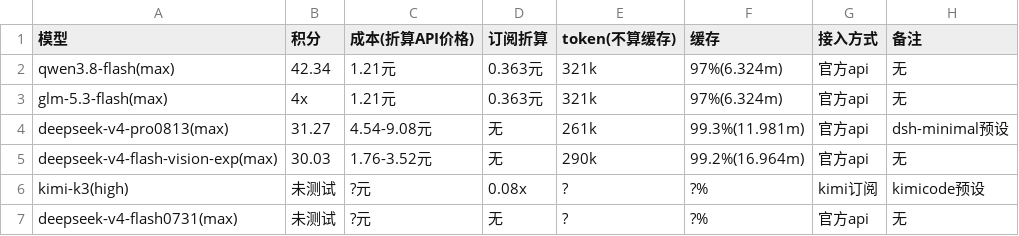
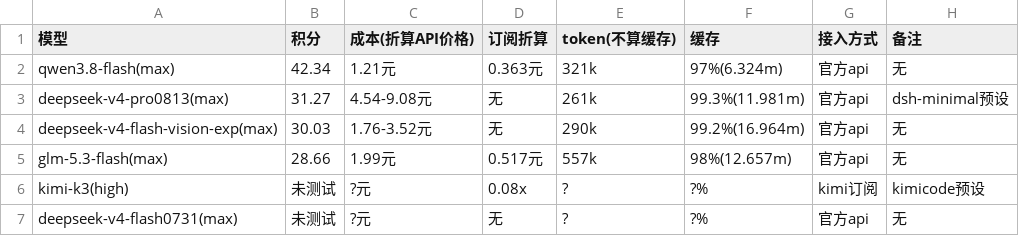
Before and after one commit to snnh/code_bench, a CSV file: docs/data/code_bench/v1.3-rust.csv, drawn as a sheet.

```diff
--- a/docs/data/code_bench/v1.3-rust.csv
+++ b/docs/data/code_bench/v1.3-rust.csv
@@ -2,5 +2,5 @@
 "qwen3.8-flash(max)","42.34","1.21元","0.363元","321k","97%(6.324m)","官方api","无"
-"glm-5.3-flash(max)","4x","1.21元","0.363元","321k","97%(6.324m)","官方api","无"
 "deepseek-v4-pro0813(max)","31.27","4.54-9.08元","无","261k","99.3%(11.981m)","官方api","dsh-minimal预设"
 "deepseek-v4-flash-vision-exp(max)","30.03","1.76-3.52元","无","290k","99.2%(16.964m)","官方api","无"
+"glm-5.3-flash(max)","28.66","1.99元","0.517元","557k","98%(12.657m)","官方api","无"
 "kimi-k3(high)","未测试","?元","0.08x","?","?%","kimi订阅","kimicode预设"
```
Also changed, not shown: 1 other file.
